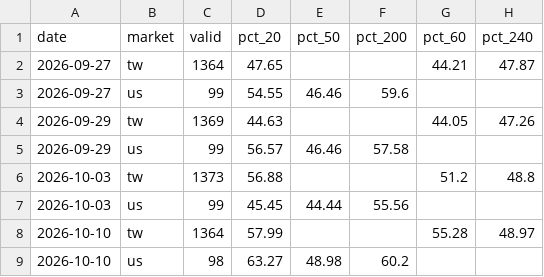
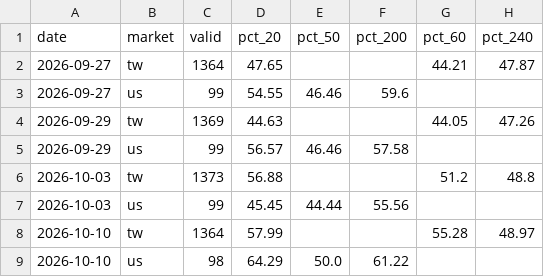
Before and after one commit to realbfu/weekly-tracker, a CSV file: data/breadth_history.csv, drawn as a sheet.

```diff
--- a/data/breadth_history.csv
+++ b/data/breadth_history.csv
@@ -8,2 +8,2 @@ date,market,valid,pct_20,pct_50,pct_200,pct_60,pct_240
 2026-10-10,tw,1364,57.99,,,55.28,48.97
-2026-10-10,us,98,63.27,48.98,60.2,,
+2026-10-10,us,98,64.29,50.0,61.22,,
```
Also changed, not shown: data/pe_history.csv, 2 other files.
